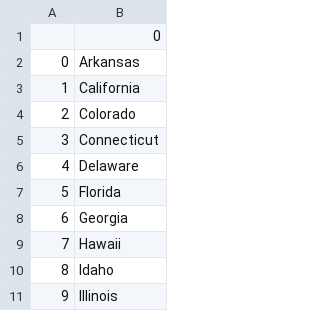
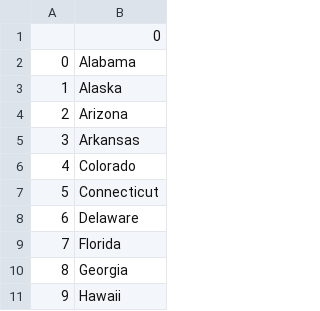
Before and after one commit to Domi-ni/100-days-of-python, a CSV file: day25_pandas_and_csv_data/the_states_guessing_game/stats_to_learn.csv, drawn as a sheet; only a part is shown; the shorter side is filled out with more unchanged rows; removed rows and columns are numbered as before the commit, all else as after; the diff names each change by its address in the sheet, - before the commit and + after, or states it on an @@ line.

Commit message:
update u.s. states game with list comprehension

```diff
--- a/day25_pandas_and_csv_data/the_states_guessing_game/stats_to_learn.csv
+++ b/day25_pandas_and_csv_data/the_states_guessing_game/stats_to_learn.csv
+row 2: 0 | Alabama
+row 3: 1 | Alaska
+row 4: 2 | Arizona
@@ column A renumbered from row 5 down @@
-row 3: 1 | California
```
Also changed, not shown: 1 other file.
